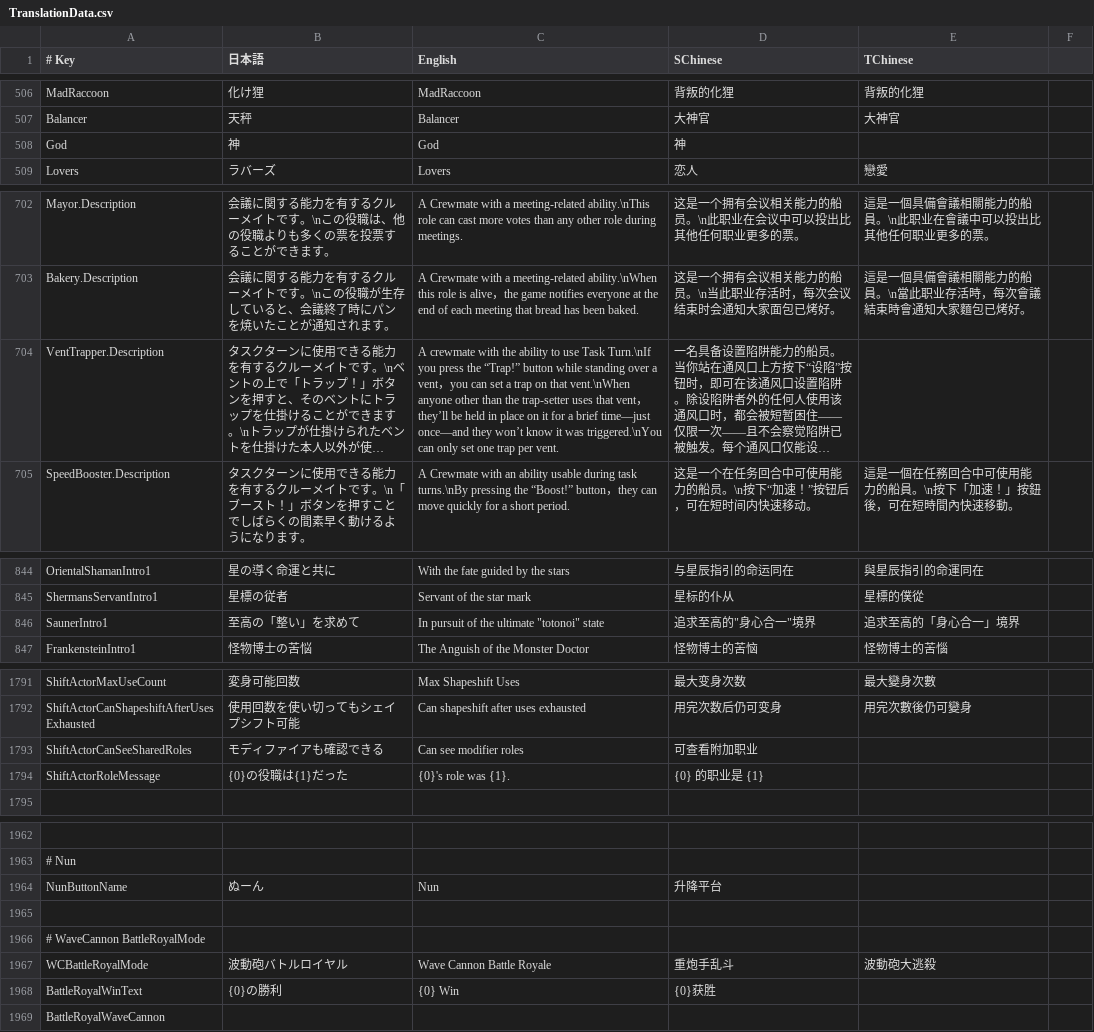
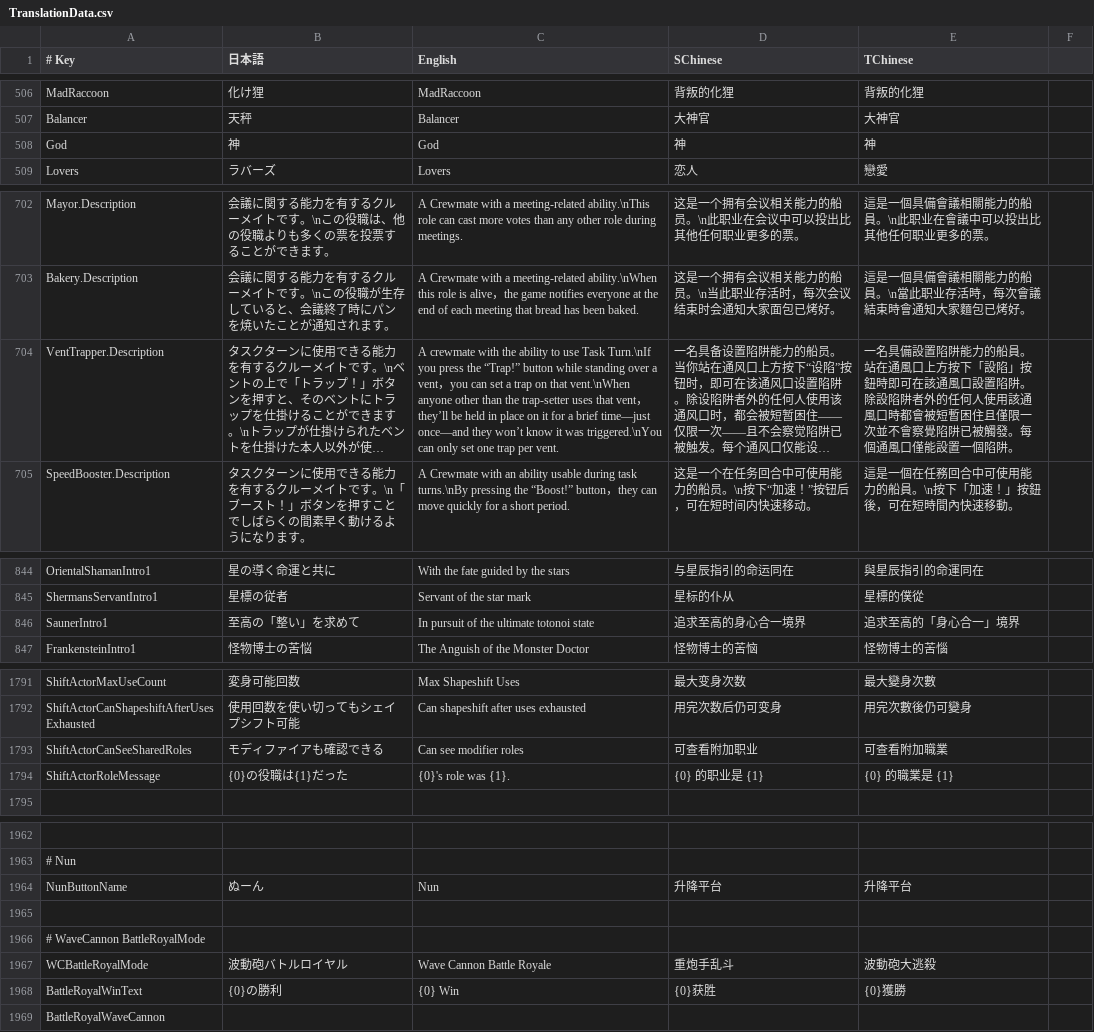
Before and after one commit to SuperNewRoles/SuperNewRoles, a CSV file: SuperNewRoles/Resources/TranslationData.csv, drawn as a sheet; only a part is shown, gaps mark what is left out; long unchanged cells end in …; the diff covers the shown part only; the diff names each change by its address in the sheet, - before the commit and + after, or states it on an @@ line.

```diff
--- a/SuperNewRoles/Resources/TranslationData.csv
+++ b/SuperNewRoles/Resources/TranslationData.csv
-E508 (TChinese): (empty)
+E508 (TChinese): 神
-E704 (TChinese): (empty)
+E704 (TChinese): 一名具備設置陷阱能力的船員。站在通風口上方按下「設陷」按鈕時即可在該通風口設置陷阱。除設陷阱者外的任何人使用該通風口時都會被短暫困住且僅限一次並不會察覺陷阱已被觸發。每個通風口僅能設置一個陷阱。
-C846 (English): In pursuit of the ultimate "totonoi" state
+C846 (English): In pursuit of the ultimate totonoi state
-D846 (SChinese): 追求至高的"身心合一"境界
+D846 (SChinese): 追求至高的身心合一境界
-E1793 (TChinese): (empty)
+E1793 (TChinese): 可查看附加職業
-E1794 (TChinese): (empty)
+E1794 (TChinese): {0} 的職業是 {1}
-E1964 (TChinese): (empty)
+E1964 (TChinese): 升降平台
-E1968 (TChinese): (empty)
+E1968 (TChinese): {0}獲勝
```
Also changed, not shown: 50 edited cells elsewhere in this file.
